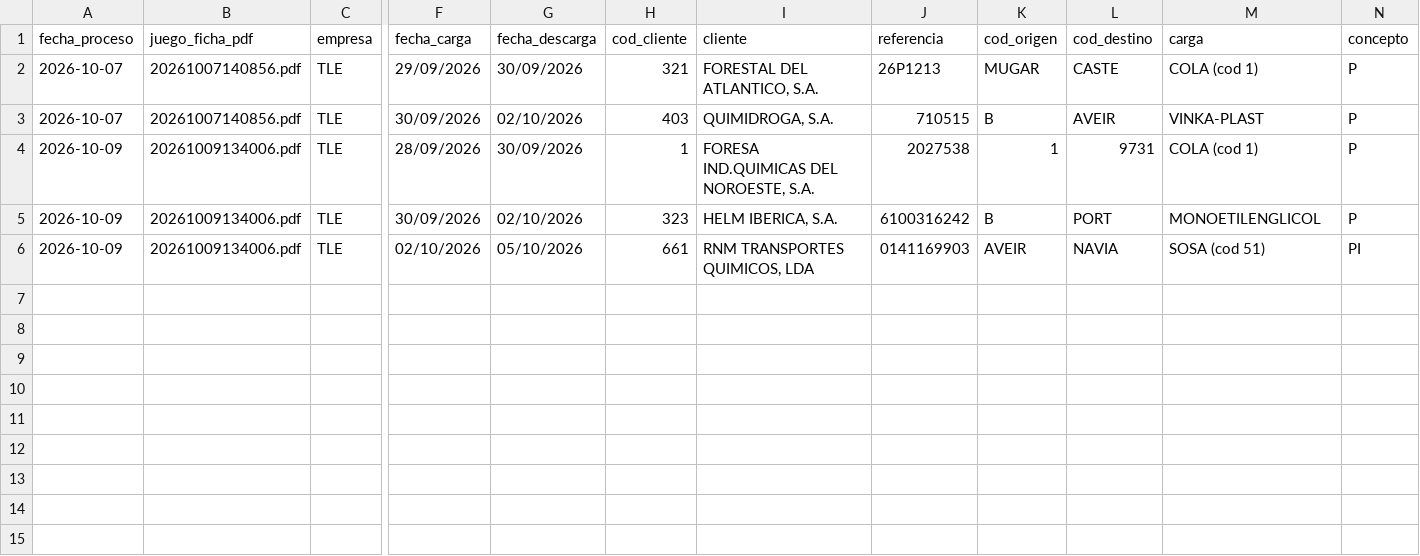
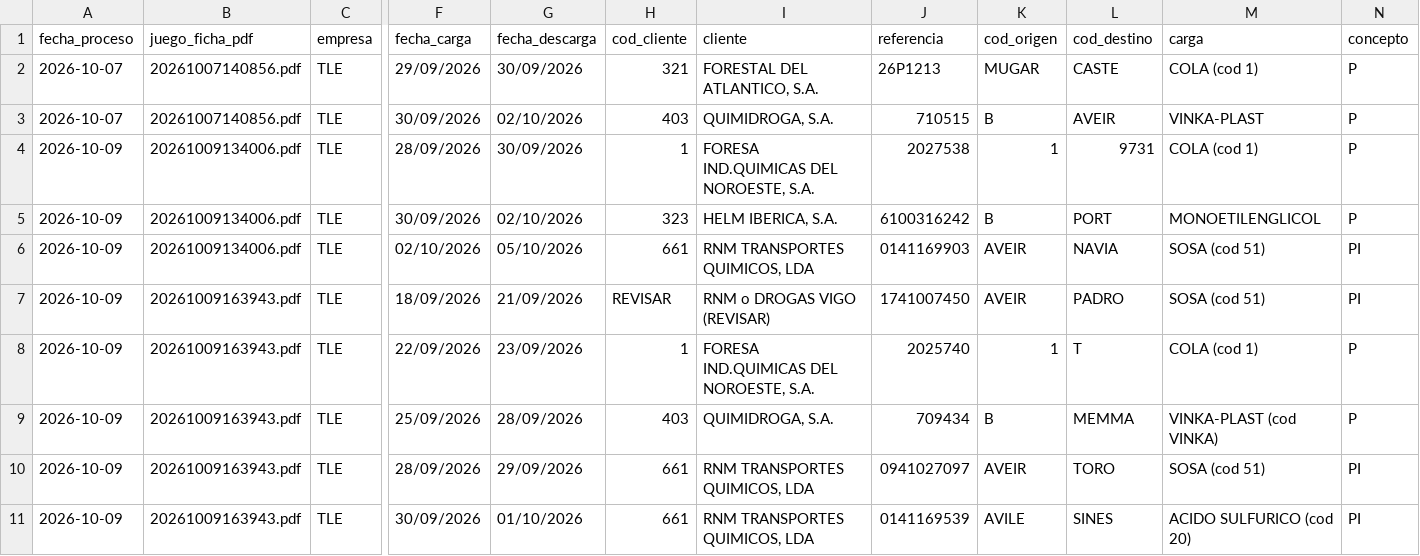
Before and after one commit to julionotaro/Transliquidos_Estevez, a CSV file: datos/registro-procesamiento.csv, drawn as a sheet; only a part is shown, gaps mark what is left out; rows hold the shown columns only; the diff names each change by its address in the sheet, - before the commit and + after, or states it on an @@ line.

```diff
--- a/datos/registro-procesamiento.csv
+++ b/datos/registro-procesamiento.csv
+row 7: 2026-10-09 | 20261009163943.pdf | TLE | 18/09/2026 | 21/09/2026 | REVISAR | RNM o DROGAS VIGO (REVISAR) | 1741007450 | AVEIR | PADRO | SOSA (cod 51) | PI
+row 8: 2026-10-09 | 20261009163943.pdf | TLE | 22/09/2026 | 23/09/2026 | 1 | FORESA IND.QUIMICAS DEL NOROESTE, S.A. | 2025740 | 1 | T | COLA (cod 1) | P
+row 9: 2026-10-09 | 20261009163943.pdf | TLE | 25/09/2026 | 28/09/2026 | 403 | QUIMIDROGA, S.A. | 709434 | B | MEMMA | VINKA-PLAST (cod VINKA) | P
+row 10: 2026-10-09 | 20261009163943.pdf | TLE | 28/09/2026 | 29/09/2026 | 661 | RNM TRANSPORTES QUIMICOS, LDA | 0941027097 | AVEIR | TORO | SOSA (cod 51) | PI
+row 11: 2026-10-09 | 20261009163943.pdf | TLE | 30/09/2026 | 01/10/2026 | 661 | RNM TRANSPORTES QUIMICOS, LDA | 0141169539 | AVILE | SINES | ACIDO SULFURICO (cod 20) | PI
```
Also changed, not shown: 10 other files.
